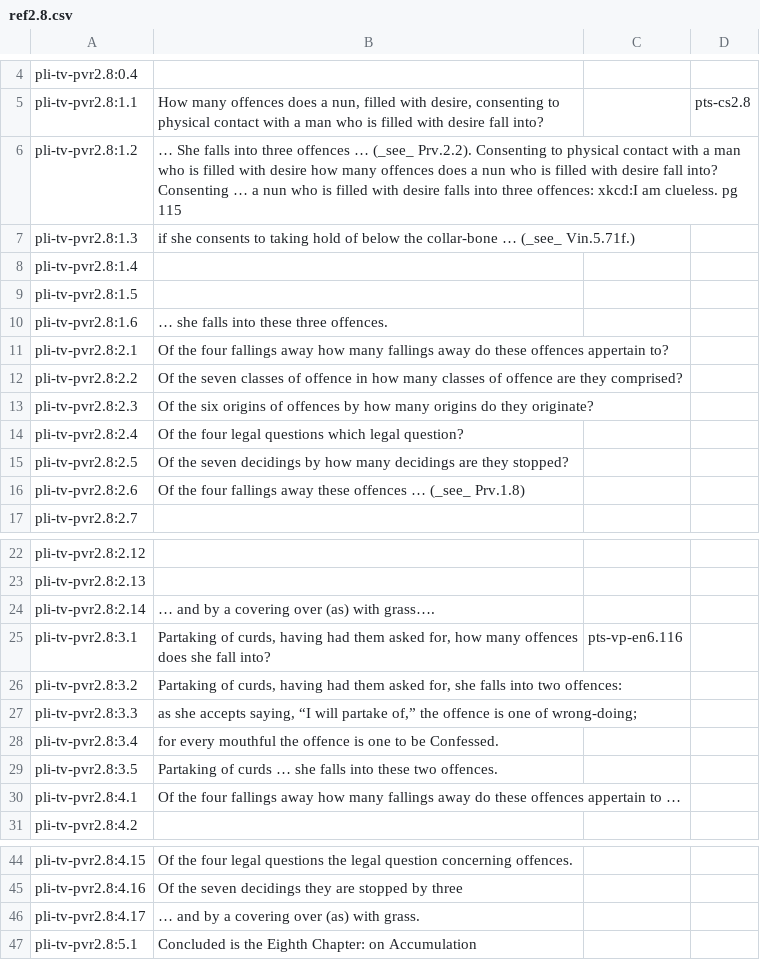
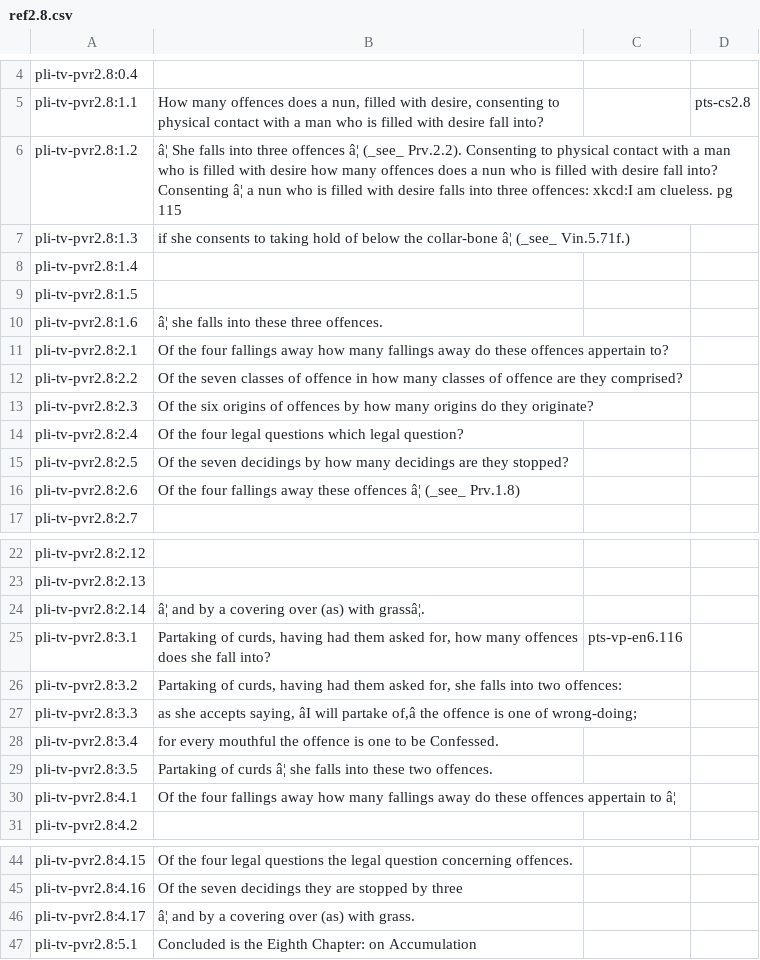
Before and after one commit to mtnadi/suttacentral-scripts, a CSV file: daff-fun/ref2.8.csv, drawn as a sheet; only a part is shown, gaps mark what is left out; the diff names each change by its address in the sheet, - before the commit and + after, or states it on an @@ line.

Commit message:
This fixes spaces in 2.8 but kills the unicode

```diff
--- a/daff-fun/ref2.8.csv
+++ b/daff-fun/ref2.8.csv
-B6: … She falls into three offences … (_see_ Prv.2.2). Consenting to physical contact with a man who is filled with desire how many offences does a nun who is filled with desire fall into? Consenting … a nun…
+B6: â¦ She falls into three offences â¦ (_see_ Prv.2.2). Consenting to physical contact with a man who is filled with desire how many offences does a nun who is filled with desire fall into? Consenting â¦ a nun…
-B7: …the collar-bone … (_see_ Vin.5.71f.)
+B7: …the collar-bone â¦ (_see_ Vin.5.71f.)
-B10: … she falls into these three offences.
+B10: â¦ she falls into these three offences.
-B16: …these offences … (_see_ Prv.1.8)
+B16: …these offences â¦ (_see_ Prv.1.8)
-B24: … and by a covering over (as) with grass….
+B24: â¦ and by a covering over (as) with grassâ¦.
-B27: …accepts saying, “I will partake of,” the offence…
+B27: …accepts saying, âI will partake of,â the offence…
-B29: …of curds … she falls…
+B29: …of curds â¦ she falls…
-B30: …appertain to …
+B30: …appertain to â¦
-B46: … and by a covering over (as) with grass.
+B46: â¦ and by a covering over (as) with grass.
```
